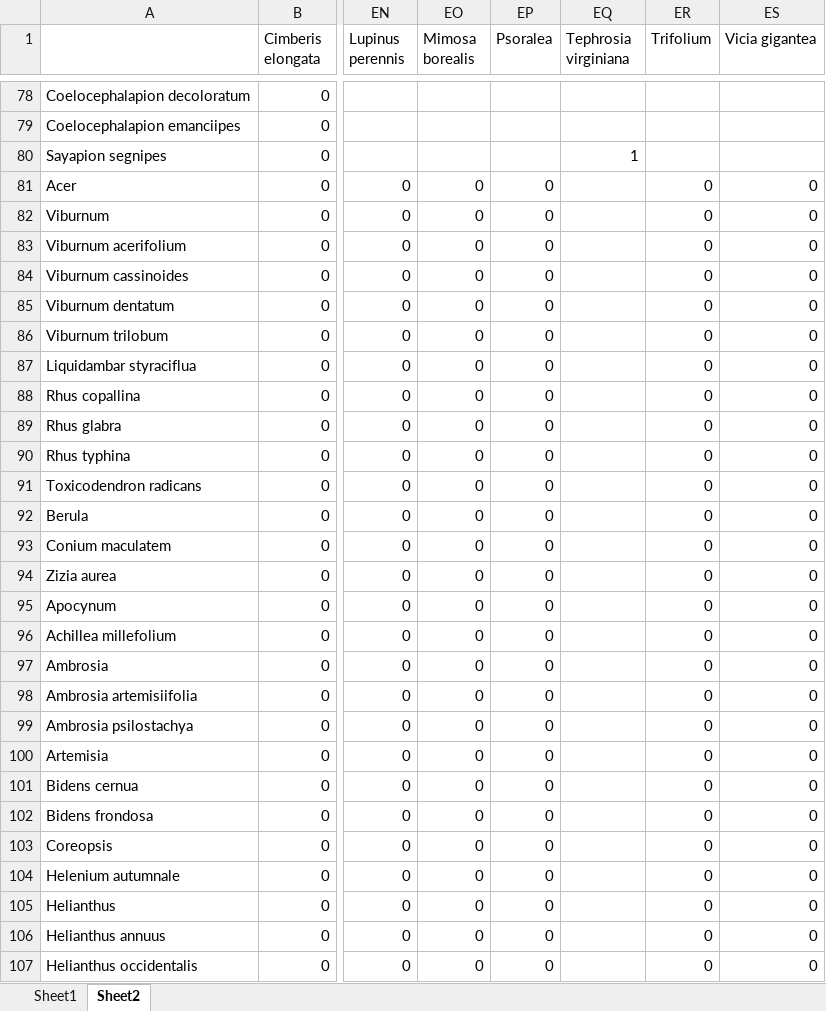
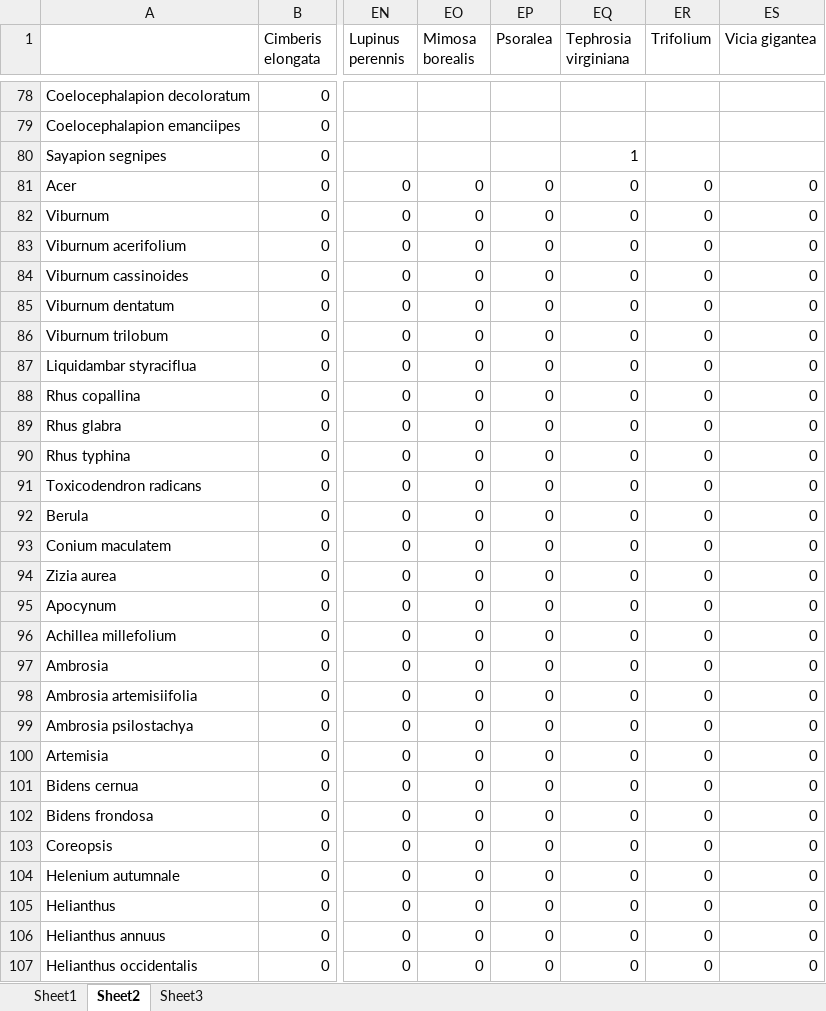
Before and after one commit to mziegler/weevilplants, an Excel workbook: plant.xlsx, sheet Sheet2, drawn as a sheet; only a part is shown, gaps mark what is left out; values as stored, in another font and other column widths than the file's, no borders; the diff covers the shown part only; the diff names each change by its address in the sheet, - before the commit and + after, or states it on an @@ line.

```diff
--- a/plant.xlsx (sheet Sheet2)
+++ b/plant.xlsx (sheet Sheet2)
+sheet tab: Sheet3
-EQ81:EQ107 (Tephrosia virginiana): (empty)
+EQ81:EQ107 (Tephrosia virginiana): 0
```
Also changed, not shown: 109 edited cells elsewhere in this sheet, sheet Sheet1, formulas that keep their value, 1 other file.
